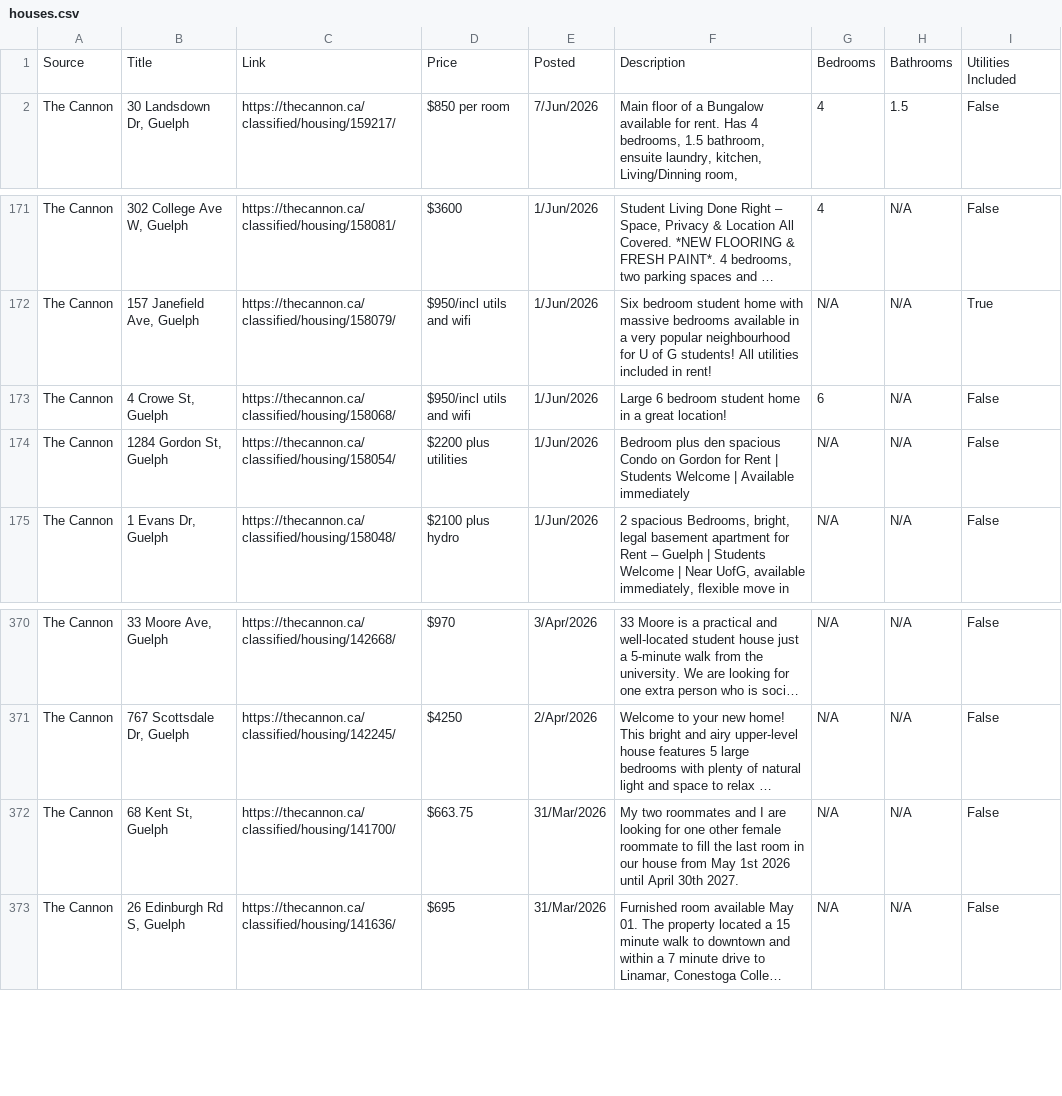
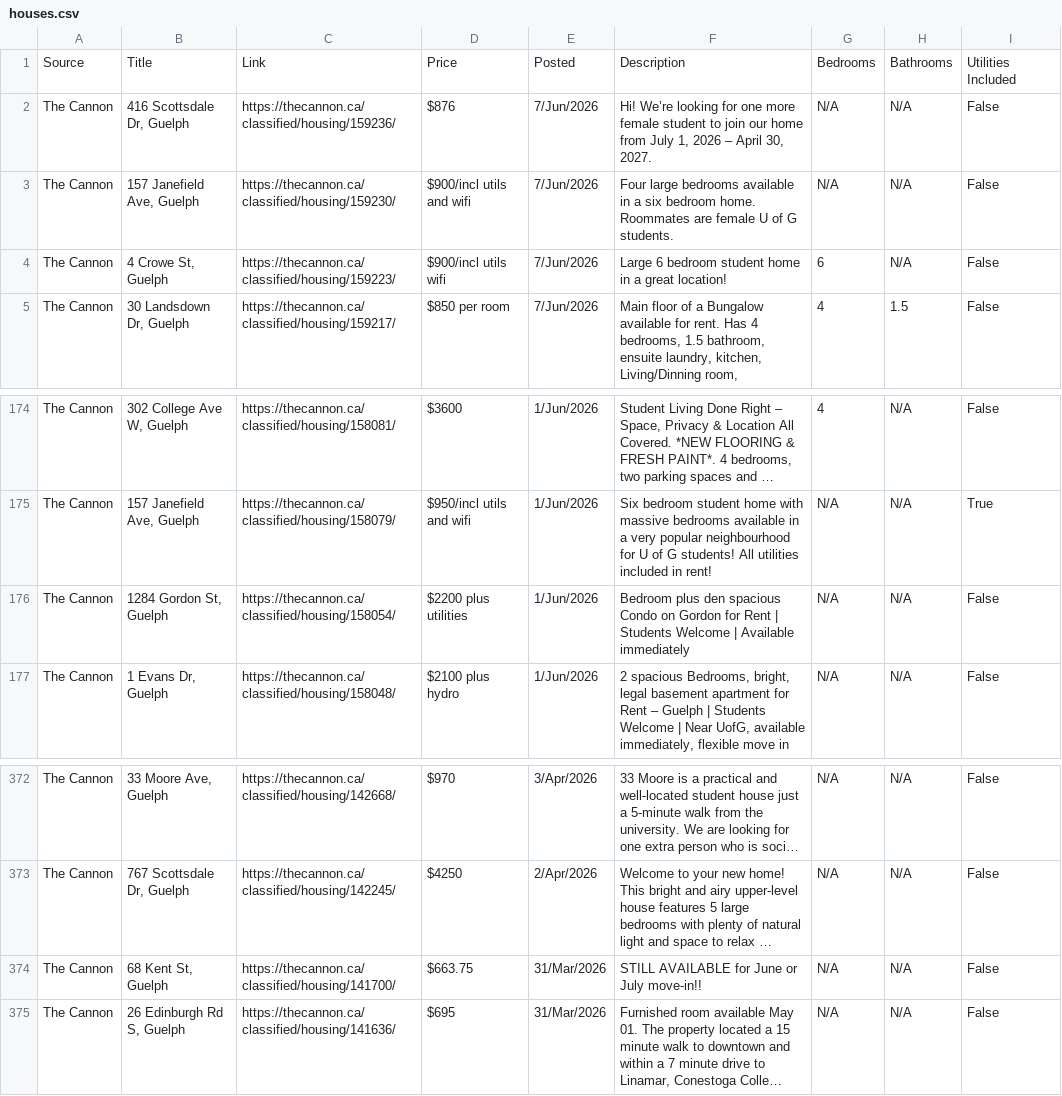
Before and after one commit to Jkhaleed/Rental-Scrapper, a CSV file: houses.csv, drawn as a sheet; only a part is shown, gaps mark what is left out; long unchanged cells end in …; removed rows and columns are numbered as before the commit, all else as after; the diff names each change by its address in the sheet, - before the commit and + after, or states it on an @@ line.

```diff
--- a/houses.csv
+++ b/houses.csv
+row 2: The Cannon | 416 Scottsdale Dr, Guelph | https://thecannon.ca/classified/housing/159236/ | $876 | 7/Jun/2026 | Hi! We’re looking for one more female student to join our home from July 1, 2026 – April 30, 2027. | N/A | N/A | False
+row 3: The Cannon | 157 Janefield Ave, Guelph | https://thecannon.ca/classified/housing/159230/ | $900/incl utils and wifi | 7/Jun/2026 | Four large bedrooms available in a six bedroom home. Roommates are female U of G students. | N/A | N/A | False
+row 4: The Cannon | 4 Crowe St, Guelph | https://thecannon.ca/classified/housing/159223/ | $900/incl utils wifi | 7/Jun/2026 | Large 6 bedroom student home in a great location! | 6 | N/A | False
-row 173: The Cannon | 4 Crowe St, Guelph | https://thecannon.ca/classified/housing/158068/ | $950/incl utils and wifi | 1/Jun/2026 | Large 6 bedroom student home in a great location! | 6 | N/A | False
-F374: My two roommates and I are looking for one other female roommate to fill the last room in our house from May 1st 2026 until April 30th 2027.
+F374: STILL AVAILABLE for June or July move-in!!
```
